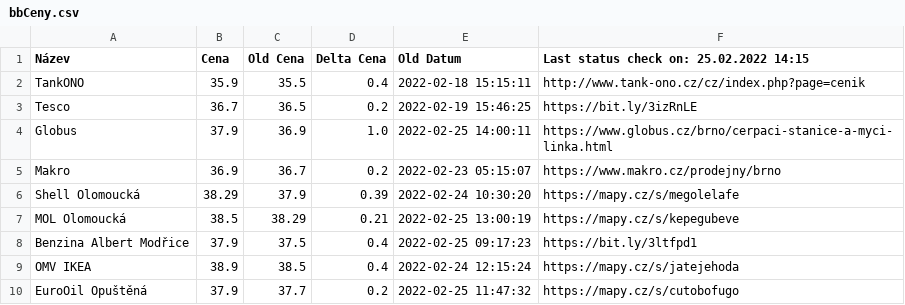
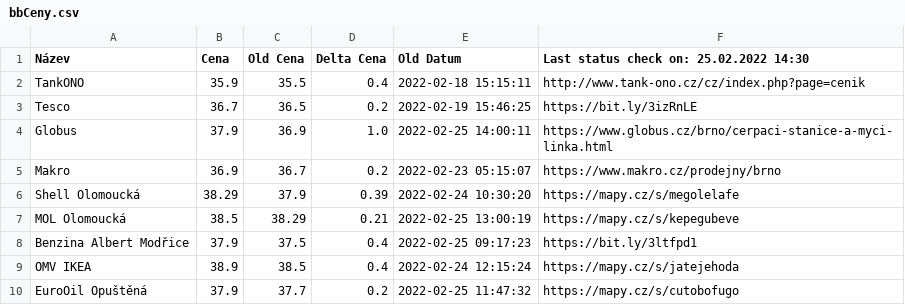
Before and after one commit to erlep/ppBB, a CSV file: bbCeny.csv, drawn as a sheet.

```diff
--- a/bbCeny.csv
+++ b/bbCeny.csv
@@ -1,2 +1,2 @@
-Název,Cena,Old Cena,Delta Cena,Old Datum,Last status check on: 25.02.2022 14:15
+Název,Cena,Old Cena,Delta Cena,Old Datum,Last status check on: 25.02.2022 14:30
 TankONO                ,35.9,35.5,0.4,2022-02-18 15:15:11,http://www.tank-ono.cz/cz/index.php?page=cenik
```
Also changed, not shown: 3 other files.
